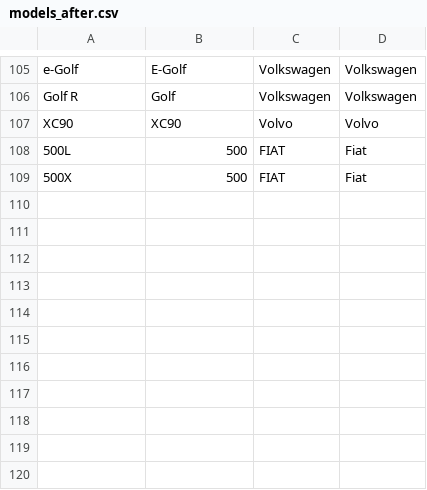
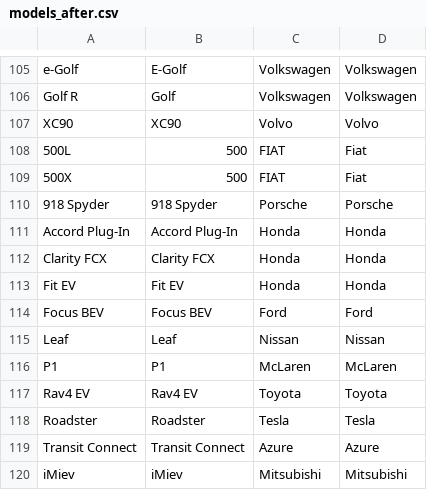
Before and after one commit to tgardnerh/DisadvantagedCommunities_code, a CSV file: Experian_Dealers/models_after.csv, drawn as a sheet; only a part is shown, gaps mark what is left out; the diff names each change by its address in the sheet, - before the commit and + after, or states it on an @@ line.

Commit message:
Minor tweaks to use backfill data

```diff
--- a/Experian_Dealers/models_after.csv
+++ b/Experian_Dealers/models_after.csv
+row 110: 918 Spyder | 918 Spyder | Porsche | Porsche
+row 111: Accord Plug-In | Accord Plug-In | Honda | Honda
+row 112: Clarity FCX | Clarity FCX | Honda | Honda
+row 113: Fit EV | Fit EV | Honda | Honda
+row 114: Focus BEV | Focus BEV | Ford | Ford
+row 115: Leaf | Leaf | Nissan | Nissan
+row 116: P1 | P1 | McLaren | McLaren
+row 117: Rav4 EV | Rav4 EV | Toyota | Toyota
+row 118: Roadster | Roadster | Tesla | Tesla
+row 119: Transit Connect | Transit Connect | Azure | Azure
+row 120: iMiev | iMiev | Mitsubishi | Mitsubishi
```
Also changed, not shown: 2 other files.
